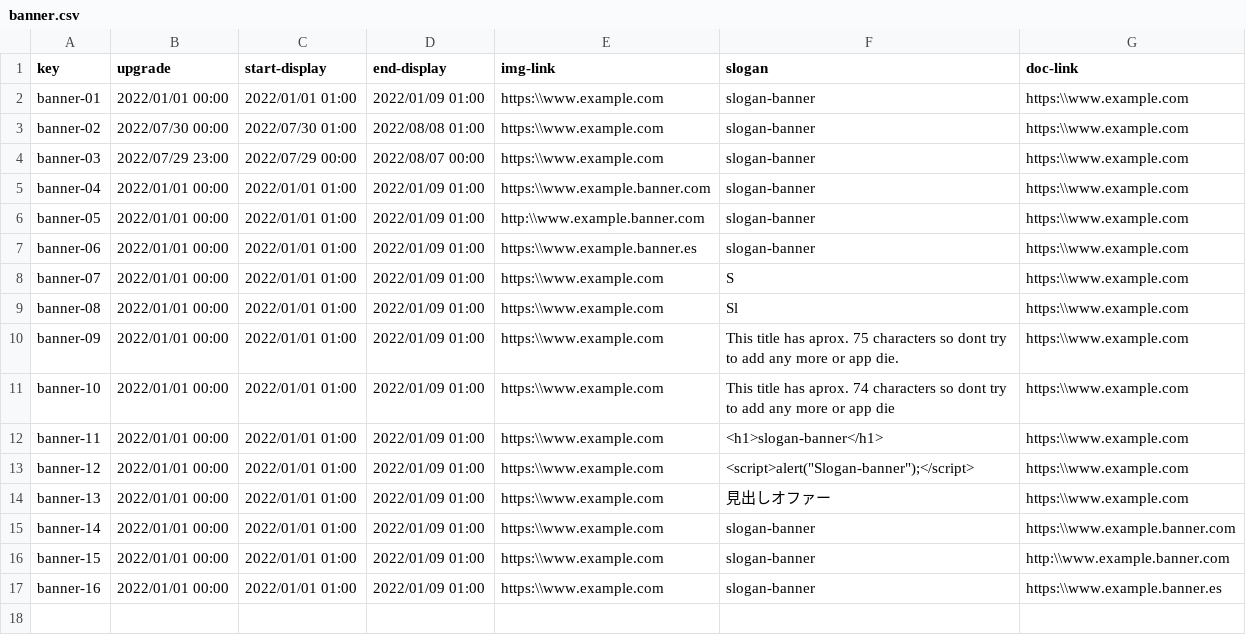
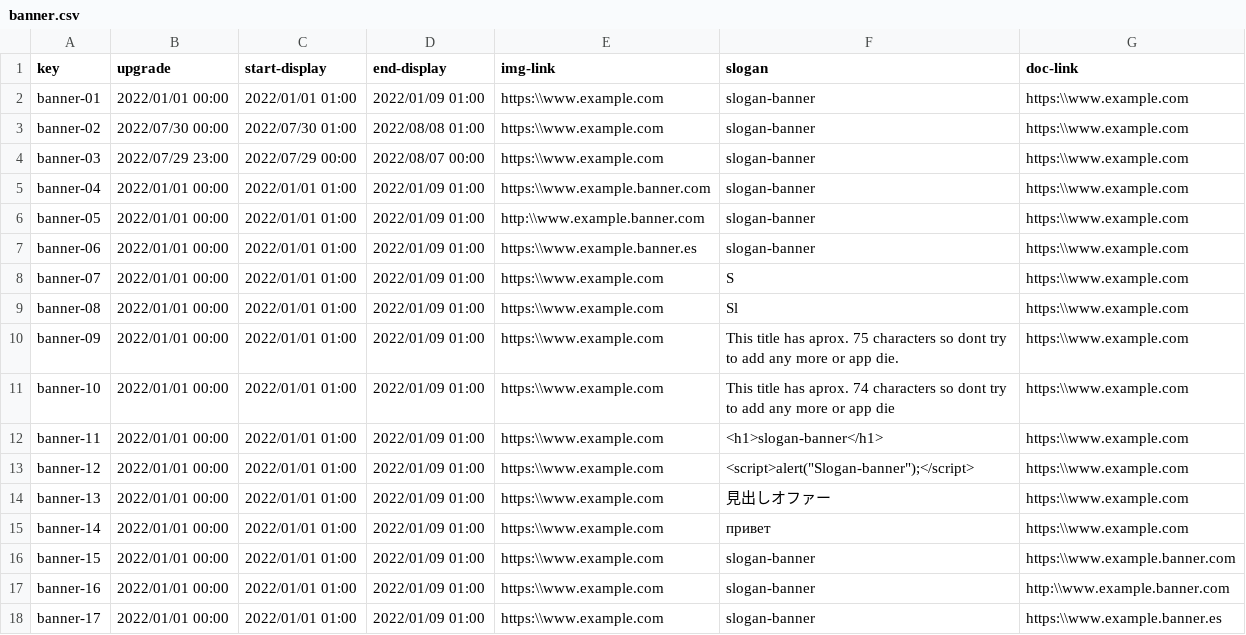
Before and after one commit to laurolmer/Acme-L3-D02, a CSV file: src/main/webapp/WEB-INF/resources/sample-data/banner.csv, drawn as a sheet.

```diff
--- a/src/main/webapp/WEB-INF/resources/sample-data/banner.csv
+++ b/src/main/webapp/WEB-INF/resources/sample-data/banner.csv
@@ -14,4 +14,5 @@ banner-12,2022/01/01 00:00,2022/01/01 01:00,2022/01/09 01:00,https:\\www.example
 banner-13,2022/01/01 00:00,2022/01/01 01:00,2022/01/09 01:00,https:\\www.example.com,見出しオファー,https:\\www.example.com
-banner-14,2022/01/01 00:00,2022/01/01 01:00,2022/01/09 01:00,https:\\www.example.com,slogan-banner,https:\\www.example.banner.com
-banner-15,2022/01/01 00:00,2022/01/01 01:00,2022/01/09 01:00,https:\\www.example.com,slogan-banner,http:\\www.example.banner.com
-banner-16,2022/01/01 00:00,2022/01/01 01:00,2022/01/09 01:00,https:\\www.example.com,slogan-banner,https:\\www.example.banner.es
+banner-14,2022/01/01 00:00,2022/01/01 01:00,2022/01/09 01:00,https:\\www.example.com,привет,https:\\www.example.com
+banner-15,2022/01/01 00:00,2022/01/01 01:00,2022/01/09 01:00,https:\\www.example.com,slogan-banner,https:\\www.example.banner.com
+banner-16,2022/01/01 00:00,2022/01/01 01:00,2022/01/09 01:00,https:\\www.example.com,slogan-banner,http:\\www.example.banner.com
+banner-17,2022/01/01 00:00,2022/01/01 01:00,2022/01/09 01:00,https:\\www.example.com,slogan-banner,https:\\www.example.banner.es
```
Also changed, not shown: src/main/webapp/WEB-INF/resources/sample-data/bulletin.csv, src/main/webapp/WEB-INF/resources/sample-data/note.csv, 2 other files.
